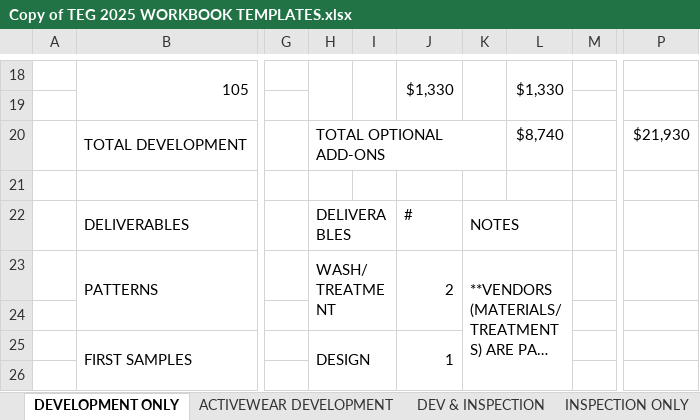
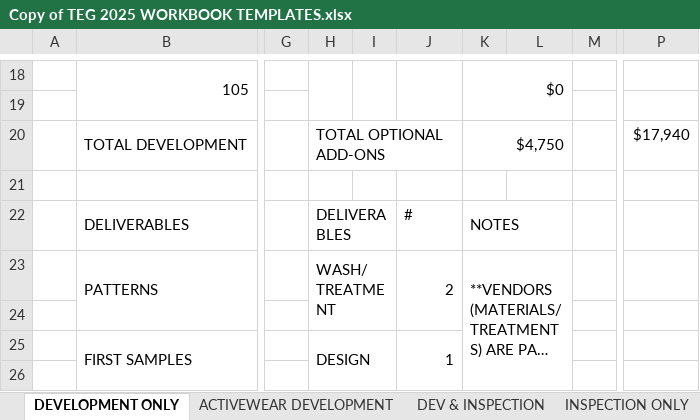
Before and after one commit to ApplyGPT/TEG_Monday_Dashboard, an Excel workbook: inputs/Copy of TEG 2025 WORKBOOK TEMPLATES.xlsx, sheet DEVELOPMENT ONLY, drawn as a sheet; only a part is shown, gaps mark what is left out; long unchanged cells end in …; values as stored, in another font and other column widths than the file's, no cell formats; removed rows and columns are numbered as before the commit, all else as after; the diff covers the shown part only; the diff names each change by its address in the sheet, - before the commit and + after, or states it on an @@ line.

```diff
--- a/inputs/Copy of TEG 2025 WORKBOOK TEMPLATES.xlsx (sheet DEVELOPMENT ONLY)
+++ b/inputs/Copy of TEG 2025 WORKBOOK TEMPLATES.xlsx (sheet DEVELOPMENT ONLY)
-J18: $1,330
+J18: (empty)
-K18: (empty)
+K18: $0
-K18:K19 merged
+K18:L19 merged
-L18: $1,330
+L18: (empty)
-L18:L19 merged
-H20:K20 merged
+H20:J20 merged
-K20: (empty)
+K20: $4,750
+K20:L20 merged
-L20: $8,740
+L20: (empty)
-P20: $21,930
+P20: $17,940
-K23:L26 merged
+K23:L30 merged
```
Also changed, not shown: 4 added rows, 26 edited cells and merged cells elsewhere in this sheet, sheet ADDITIONAL SAMPLES, sheet BLANKS, sheet INSPECTION ONLY, sheet ACTIVEWEAR DEVELOPMENT, sheet DEV & INSPECTION, sheet PRODUCTION, cell formats, 1 other file.
